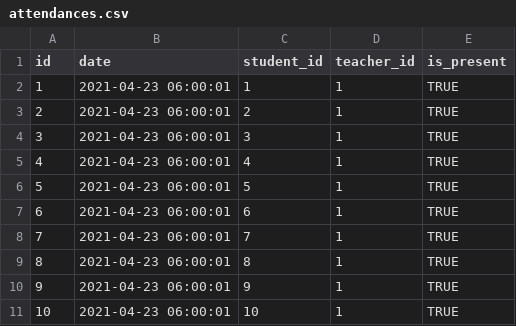
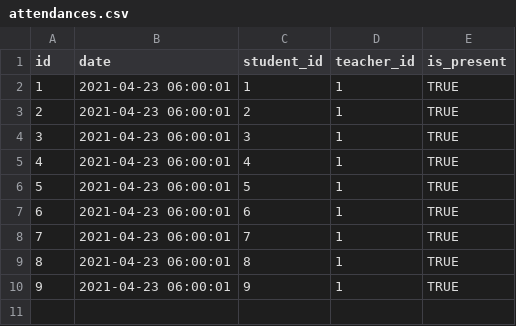
Before and after one commit to ishtiaqniloy/studentlog, a CSV file: src/main/resources/db/changelog/v1/data/csv/attendances.csv, drawn as a sheet.

```diff
--- a/src/main/resources/db/changelog/v1/data/csv/attendances.csv
+++ b/src/main/resources/db/changelog/v1/data/csv/attendances.csv
@@ -10,2 +10 @@ id,date,student_id,teacher_id,is_present
 9,2021-04-23 06:00:01,9,1,TRUE
-10,2021-04-23 06:00:01,10,1,TRUE
```
Also changed, not shown: 4 other files.
